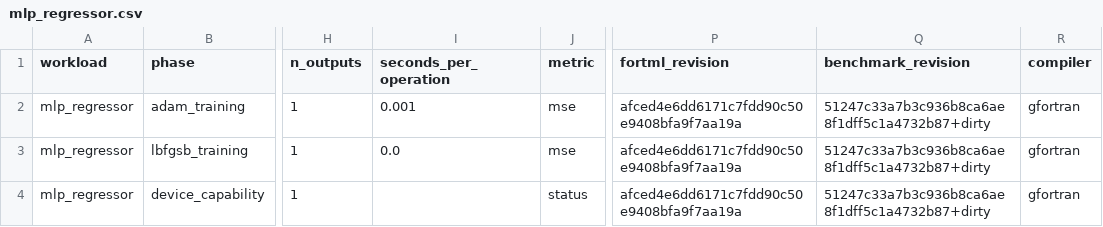
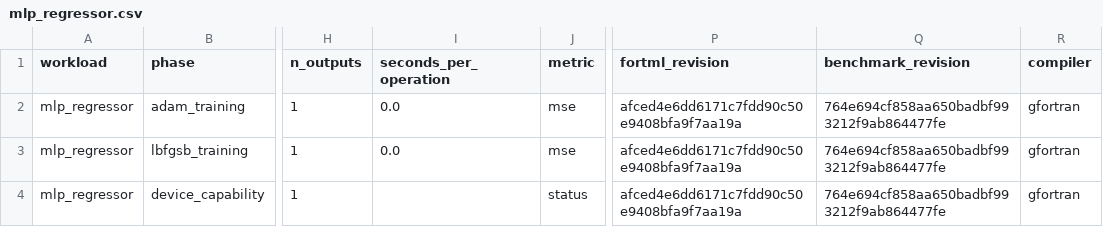
Before and after one commit to lazy-fortran/fortml-bench, a CSV file: results/mlp_regressor.csv, drawn as a sheet; only a part is shown, gaps mark what is left out; the diff names each change by its address in the sheet, - before the commit and + after, or states it on an @@ line.

Commit message:
bench: pin clean MLP regressor provenance

```diff
--- a/results/mlp_regressor.csv
+++ b/results/mlp_regressor.csv
-I2 (seconds_per_operation): 0.001
+I2 (seconds_per_operation): 0.0
-Q2:Q4 (benchmark_revision): 51247c33a7b3c936b8ca6ae8f1dff5c1a4732b87+dirty
+Q2:Q4 (benchmark_revision): 764e694cf858aa650badbf993212f9ab864477fe
```
Also changed, not shown: 1 other file.
